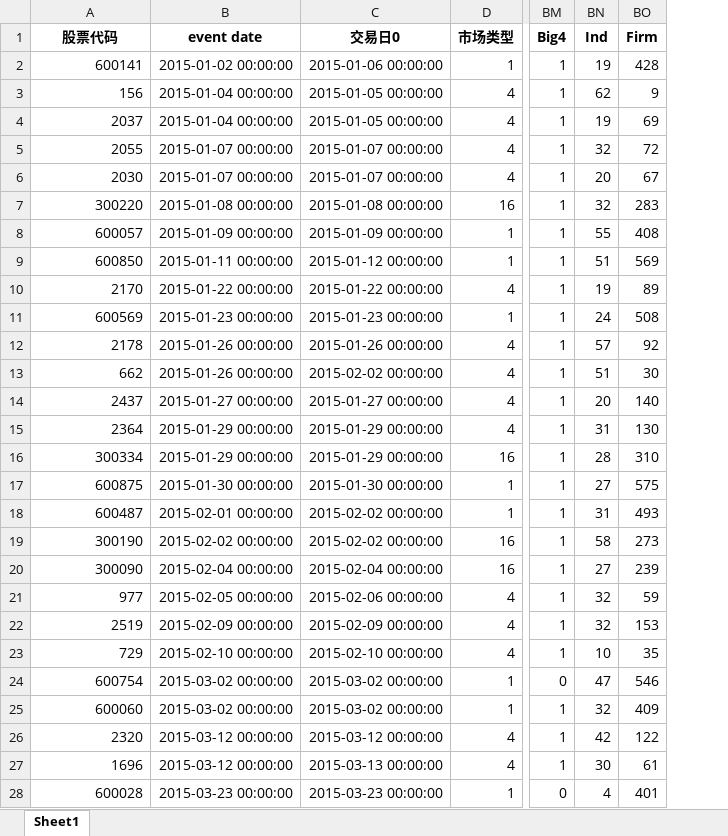
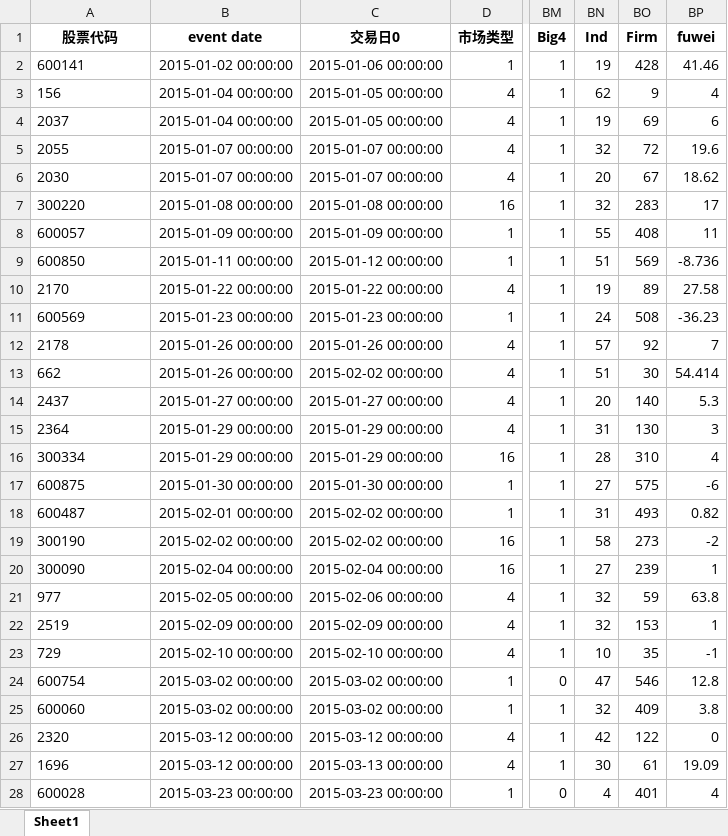
Before and after one commit to Sundance0604/Fake_Finance_News, an Excel workbook: faker_news/last_step.xlsx, sheet Sheet1, drawn as a sheet; only a part is shown, gaps mark what is left out; values as stored, in another font and other column widths than the file's, no borders; the diff covers the shown part only; the diff names each change by its address in the sheet, - before the commit and + after, or states it on an @@ line.

```diff
--- a/faker_news/last_step.xlsx (sheet Sheet1)
+++ b/faker_news/last_step.xlsx (sheet Sheet1)
+column BP (fuwei), rows 2-28: 41.46 | 4 | 6 | 19.6 | 18.62 | 17 | 11 | -8.736 | 27.58 | -36.23 | 7 | 54.414 | 5.3 | 3 | 4 | -6 | 0.82 | -2 | 1 | 63.8 | 1 | -1 | 12.8 | 3.8 | 0 | 19.09 | 4
-A2:A28 alignment: right
+A2:A28 alignment: left
```
Also changed, not shown: 6 added rows, 12 removed rows and cell formats elsewhere in this sheet, 9 other files.
